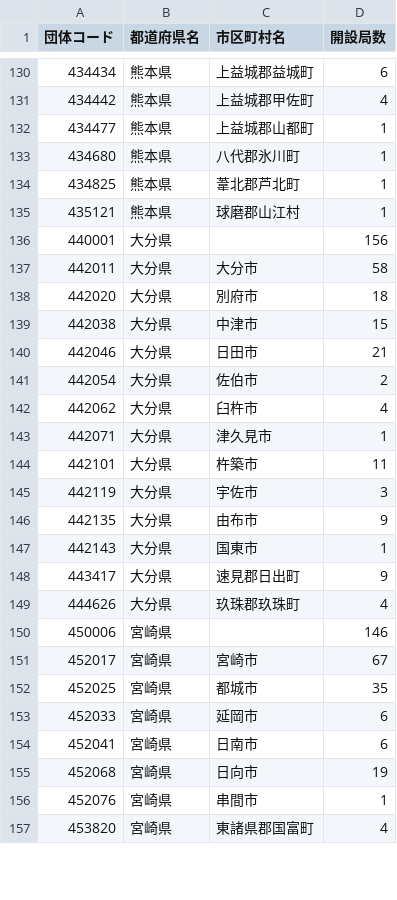
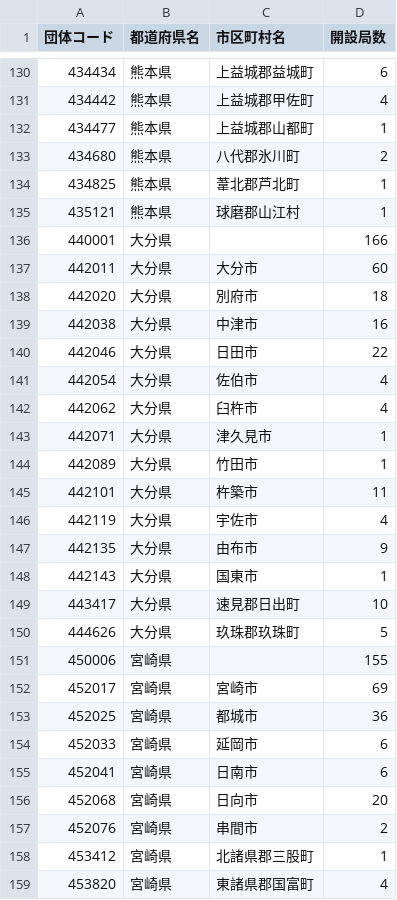
Before and after one commit to imabari/musen, a CSV file: before/10_kyushu.csv, drawn as a sheet; only a part is shown, gaps mark what is left out; the diff covers the shown part only.

```diff
--- a/before/10_kyushu.csv
+++ b/before/10_kyushu.csv
@@ -132,26 +132,28 @@
 434477,熊本県,上益城郡山都町,1
-434680,熊本県,八代郡氷川町,1
+434680,熊本県,八代郡氷川町,2
 434825,熊本県,葦北郡芦北町,1
 435121,熊本県,球磨郡山江村,1
-440001,大分県,,156
-442011,大分県,大分市,58
+440001,大分県,,166
+442011,大分県,大分市,60
 442020,大分県,別府市,18
-442038,大分県,中津市,15
-442046,大分県,日田市,21
-442054,大分県,佐伯市,2
+442038,大分県,中津市,16
+442046,大分県,日田市,22
+442054,大分県,佐伯市,4
 442062,大分県,臼杵市,4
 442071,大分県,津久見市,1
+442089,大分県,竹田市,1
 442101,大分県,杵築市,11
-442119,大分県,宇佐市,3
+442119,大分県,宇佐市,4
 442135,大分県,由布市,9
 442143,大分県,国東市,1
-443417,大分県,速見郡日出町,9
-444626,大分県,玖珠郡玖珠町,4
-450006,宮崎県,,146
-452017,宮崎県,宮崎市,67
-452025,宮崎県,都城市,35
+443417,大分県,速見郡日出町,10
+444626,大分県,玖珠郡玖珠町,5
+450006,宮崎県,,155
+452017,宮崎県,宮崎市,69
+452025,宮崎県,都城市,36
 452033,宮崎県,延岡市,6
 452041,宮崎県,日南市,6
-452068,宮崎県,日向市,19
-452076,宮崎県,串間市,1
+452068,宮崎県,日向市,20
+452076,宮崎県,串間市,2
+453412,宮崎県,北諸県郡三股町,1
 453820,宮崎県,東諸県郡国富町,4
```
Also changed, not shown: 4 added rows and 55 edited cells elsewhere in this file, 00_prefs_diff.csv, 05_hokuriku_diff.csv, 7 other files.
